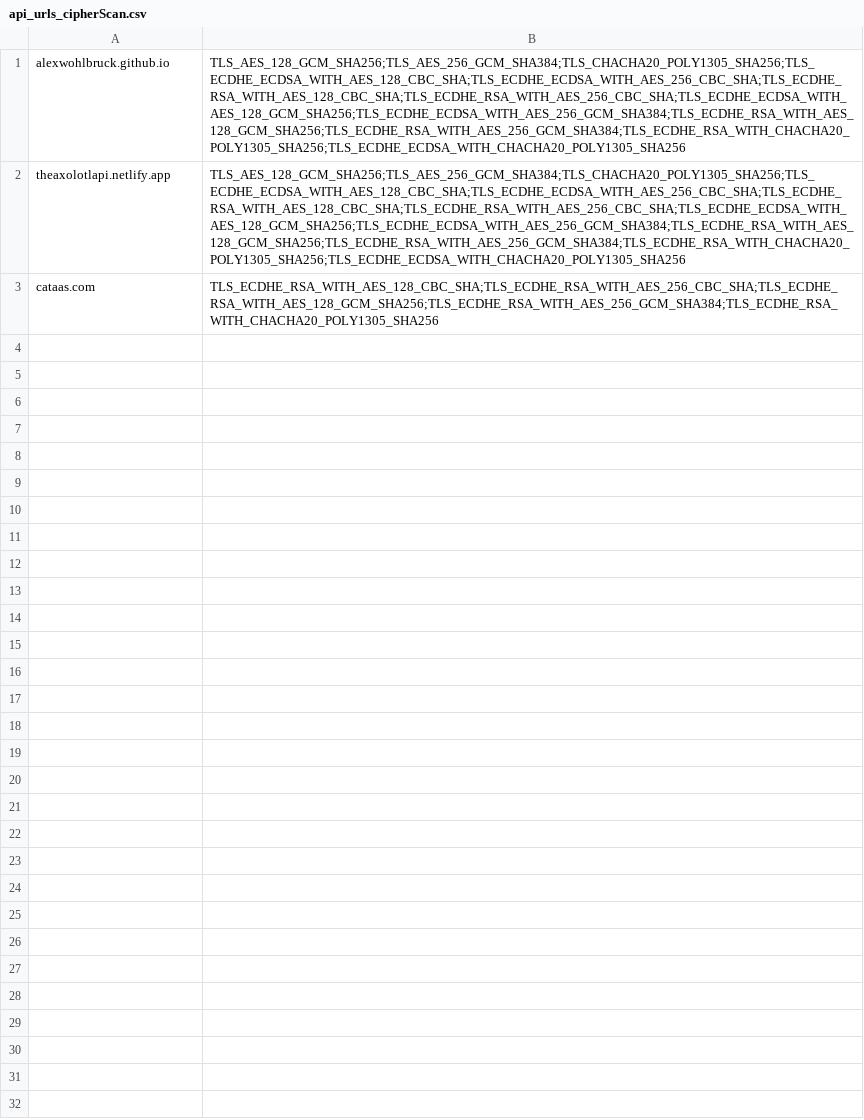
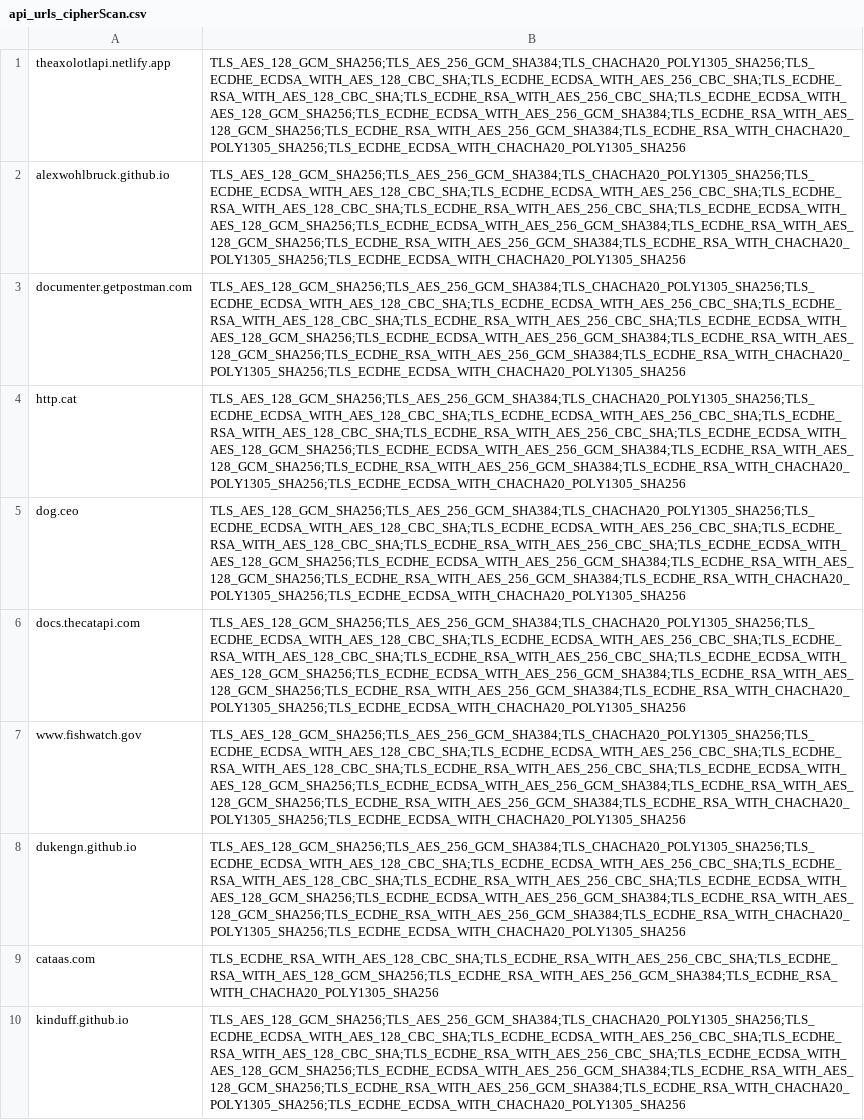
Before and after one commit to TeoLj/TLSscanner, a CSV file: output/api_urls_cipherScan.csv, drawn as a sheet.

```diff
--- a/output/api_urls_cipherScan.csv
+++ b/output/api_urls_cipherScan.csv
@@ -1,3 +1,10 @@
+theaxolotlapi.netlify.app," TLS_AES_128_GCM_SHA256;TLS_AES_256_GCM_SHA384;TLS_CHACHA20_POLY1305_SHA256;TLS_ECDHE_ECDSA_WITH_AES_128_CBC_SHA;TLS_ECDHE_ECDSA_WITH_AES_256_CBC_SHA;TLS_ECDHE_RSA_WITH_AES_128_CBC_SHA;TLS_ECDHE_RSA_WITH_AES_256_CBC_SHA;TLS_ECDHE_ECDSA_WITH_AES_128_GCM_SHA256;TLS_ECDHE_ECDSA_WITH_AES_256_GCM_SHA384;TLS_ECDHE_RSA_WITH_AES_128_GCM_SHA256;TLS_ECDHE_RSA_WITH_AES_256_GCM_SHA384;TLS_ECDHE_RSA_WITH_CHACHA20_POLY1305_SHA256;TLS_ECDHE_ECDSA_WITH_CHACHA20_POLY1305_SHA256"
 alexwohlbruck.github.io," TLS_AES_128_GCM_SHA256;TLS_AES_256_GCM_SHA384;TLS_CHACHA20_POLY1305_SHA256;TLS_ECDHE_ECDSA_WITH_AES_128_CBC_SHA;TLS_ECDHE_ECDSA_WITH_AES_256_CBC_SHA;TLS_ECDHE_RSA_WITH_AES_128_CBC_SHA;TLS_ECDHE_RSA_WITH_AES_256_CBC_SHA;TLS_ECDHE_ECDSA_WITH_AES_128_GCM_SHA256;TLS_ECDHE_ECDSA_WITH_AES_256_GCM_SHA384;TLS_ECDHE_RSA_WITH_AES_128_GCM_SHA256;TLS_ECDHE_RSA_WITH_AES_256_GCM_SHA384;TLS_ECDHE_RSA_WITH_CHACHA20_POLY1305_SHA256;TLS_ECDHE_ECDSA_WITH_CHACHA20_POLY1305_SHA256"
-theaxolotlapi.netlify.app," TLS_AES_128_GCM_SHA256;TLS_AES_256_GCM_SHA384;TLS_CHACHA20_POLY1305_SHA256;TLS_ECDHE_ECDSA_WITH_AES_128_CBC_SHA;TLS_ECDHE_ECDSA_WITH_AES_256_CBC_SHA;TLS_ECDHE_RSA_WITH_AES_128_CBC_SHA;TLS_ECDHE_RSA_WITH_AES_256_CBC_SHA;TLS_ECDHE_ECDSA_WITH_AES_128_GCM_SHA256;TLS_ECDHE_ECDSA_WITH_AES_256_GCM_SHA384;TLS_ECDHE_RSA_WITH_AES_128_GCM_SHA256;TLS_ECDHE_RSA_WITH_AES_256_GCM_SHA384;TLS_ECDHE_RSA_WITH_CHACHA20_POLY1305_SHA256;TLS_ECDHE_ECDSA_WITH_CHACHA20_POLY1305_SHA256"
+documenter.getpostman.com," TLS_AES_128_GCM_SHA256;TLS_AES_256_GCM_SHA384;TLS_CHACHA20_POLY1305_SHA256;TLS_ECDHE_ECDSA_WITH_AES_128_CBC_SHA;TLS_ECDHE_ECDSA_WITH_AES_256_CBC_SHA;TLS_ECDHE_RSA_WITH_AES_128_CBC_SHA;TLS_ECDHE_RSA_WITH_AES_256_CBC_SHA;TLS_ECDHE_ECDSA_WITH_AES_128_GCM_SHA256;TLS_ECDHE_ECDSA_WITH_AES_256_GCM_SHA384;TLS_ECDHE_RSA_WITH_AES_128_GCM_SHA256;TLS_ECDHE_RSA_WITH_AES_256_GCM_SHA384;TLS_ECDHE_RSA_WITH_CHACHA20_POLY1305_SHA256;TLS_ECDHE_ECDSA_WITH_CHACHA20_POLY1305_SHA256"
+http.cat," TLS_AES_128_GCM_SHA256;TLS_AES_256_GCM_SHA384;TLS_CHACHA20_POLY1305_SHA256;TLS_ECDHE_ECDSA_WITH_AES_128_CBC_SHA;TLS_ECDHE_ECDSA_WITH_AES_256_CBC_SHA;TLS_ECDHE_RSA_WITH_AES_128_CBC_SHA;TLS_ECDHE_RSA_WITH_AES_256_CBC_SHA;TLS_ECDHE_ECDSA_WITH_AES_128_GCM_SHA256;TLS_ECDHE_ECDSA_WITH_AES_256_GCM_SHA384;TLS_ECDHE_RSA_WITH_AES_128_GCM_SHA256;TLS_ECDHE_RSA_WITH_AES_256_GCM_SHA384;TLS_ECDHE_RSA_WITH_CHACHA20_POLY1305_SHA256;TLS_ECDHE_ECDSA_WITH_CHACHA20_POLY1305_SHA256"
+dog.ceo," TLS_AES_128_GCM_SHA256;TLS_AES_256_GCM_SHA384;TLS_CHACHA20_POLY1305_SHA256;TLS_ECDHE_ECDSA_WITH_AES_128_CBC_SHA;TLS_ECDHE_ECDSA_WITH_AES_256_CBC_SHA;TLS_ECDHE_RSA_WITH_AES_128_CBC_SHA;TLS_ECDHE_RSA_WITH_AES_256_CBC_SHA;TLS_ECDHE_ECDSA_WITH_AES_128_GCM_SHA256;TLS_ECDHE_ECDSA_WITH_AES_256_GCM_SHA384;TLS_ECDHE_RSA_WITH_AES_128_GCM_SHA256;TLS_ECDHE_RSA_WITH_AES_256_GCM_SHA384;TLS_ECDHE_RSA_WITH_CHACHA20_POLY1305_SHA256;TLS_ECDHE_ECDSA_WITH_CHACHA20_POLY1305_SHA256"
+docs.thecatapi.com," TLS_AES_128_GCM_SHA256;TLS_AES_256_GCM_SHA384;TLS_CHACHA20_POLY1305_SHA256;TLS_ECDHE_ECDSA_WITH_AES_128_CBC_SHA;TLS_ECDHE_ECDSA_WITH_AES_256_CBC_SHA;TLS_ECDHE_RSA_WITH_AES_128_CBC_SHA;TLS_ECDHE_RSA_WITH_AES_256_CBC_SHA;TLS_ECDHE_ECDSA_WITH_AES_128_GCM_SHA256;TLS_ECDHE_ECDSA_WITH_AES_256_GCM_SHA384;TLS_ECDHE_RSA_WITH_AES_128_GCM_SHA256;TLS_ECDHE_RSA_WITH_AES_256_GCM_SHA384;TLS_ECDHE_RSA_WITH_CHACHA20_POLY1305_SHA256;TLS_ECDHE_ECDSA_WITH_CHACHA20_POLY1305_SHA256"
+www.fishwatch.gov," TLS_AES_128_GCM_SHA256;TLS_AES_256_GCM_SHA384;TLS_CHACHA20_POLY1305_SHA256;TLS_ECDHE_ECDSA_WITH_AES_128_CBC_SHA;TLS_ECDHE_ECDSA_WITH_AES_256_CBC_SHA;TLS_ECDHE_RSA_WITH_AES_128_CBC_SHA;TLS_ECDHE_RSA_WITH_AES_256_CBC_SHA;TLS_ECDHE_ECDSA_WITH_AES_128_GCM_SHA256;TLS_ECDHE_ECDSA_WITH_AES_256_GCM_SHA384;TLS_ECDHE_RSA_WITH_AES_128_GCM_SHA256;TLS_ECDHE_RSA_WITH_AES_256_GCM_SHA384;TLS_ECDHE_RSA_WITH_CHACHA20_POLY1305_SHA256;TLS_ECDHE_ECDSA_WITH_CHACHA20_POLY1305_SHA256"
+dukengn.github.io," TLS_AES_128_GCM_SHA256;TLS_AES_256_GCM_SHA384;TLS_CHACHA20_POLY1305_SHA256;TLS_ECDHE_ECDSA_WITH_AES_128_CBC_SHA;TLS_ECDHE_ECDSA_WITH_AES_256_CBC_SHA;TLS_ECDHE_RSA_WITH_AES_128_CBC_SHA;TLS_ECDHE_RSA_WITH_AES_256_CBC_SHA;TLS_ECDHE_ECDSA_WITH_AES_128_GCM_SHA256;TLS_ECDHE_ECDSA_WITH_AES_256_GCM_SHA384;TLS_ECDHE_RSA_WITH_AES_128_GCM_SHA256;TLS_ECDHE_RSA_WITH_AES_256_GCM_SHA384;TLS_ECDHE_RSA_WITH_CHACHA20_POLY1305_SHA256;TLS_ECDHE_ECDSA_WITH_CHACHA20_POLY1305_SHA256"
 cataas.com," TLS_ECDHE_RSA_WITH_AES_128_CBC_SHA;TLS_ECDHE_RSA_WITH_AES_256_CBC_SHA;TLS_ECDHE_RSA_WITH_AES_128_GCM_SHA256;TLS_ECDHE_RSA_WITH_AES_256_GCM_SHA384;TLS_ECDHE_RSA_WITH_CHACHA20_POLY1305_SHA256"
+kinduff.github.io," TLS_AES_128_GCM_SHA256;TLS_AES_256_GCM_SHA384;TLS_CHACHA20_POLY1305_SHA256;TLS_ECDHE_ECDSA_WITH_AES_128_CBC_SHA;TLS_ECDHE_ECDSA_WITH_AES_256_CBC_SHA;TLS_ECDHE_RSA_WITH_AES_128_CBC_SHA;TLS_ECDHE_RSA_WITH_AES_256_CBC_SHA;TLS_ECDHE_ECDSA_WITH_AES_128_GCM_SHA256;TLS_ECDHE_ECDSA_WITH_AES_256_GCM_SHA384;TLS_ECDHE_RSA_WITH_AES_128_GCM_SHA256;TLS_ECDHE_RSA_WITH_AES_256_GCM_SHA384;TLS_ECDHE_RSA_WITH_CHACHA20_POLY1305_SHA256;TLS_ECDHE_ECDSA_WITH_CHACHA20_POLY1305_SHA256"
```
Also changed, not shown: output/api_urls_cipherCounts.csv, 7 other files.
